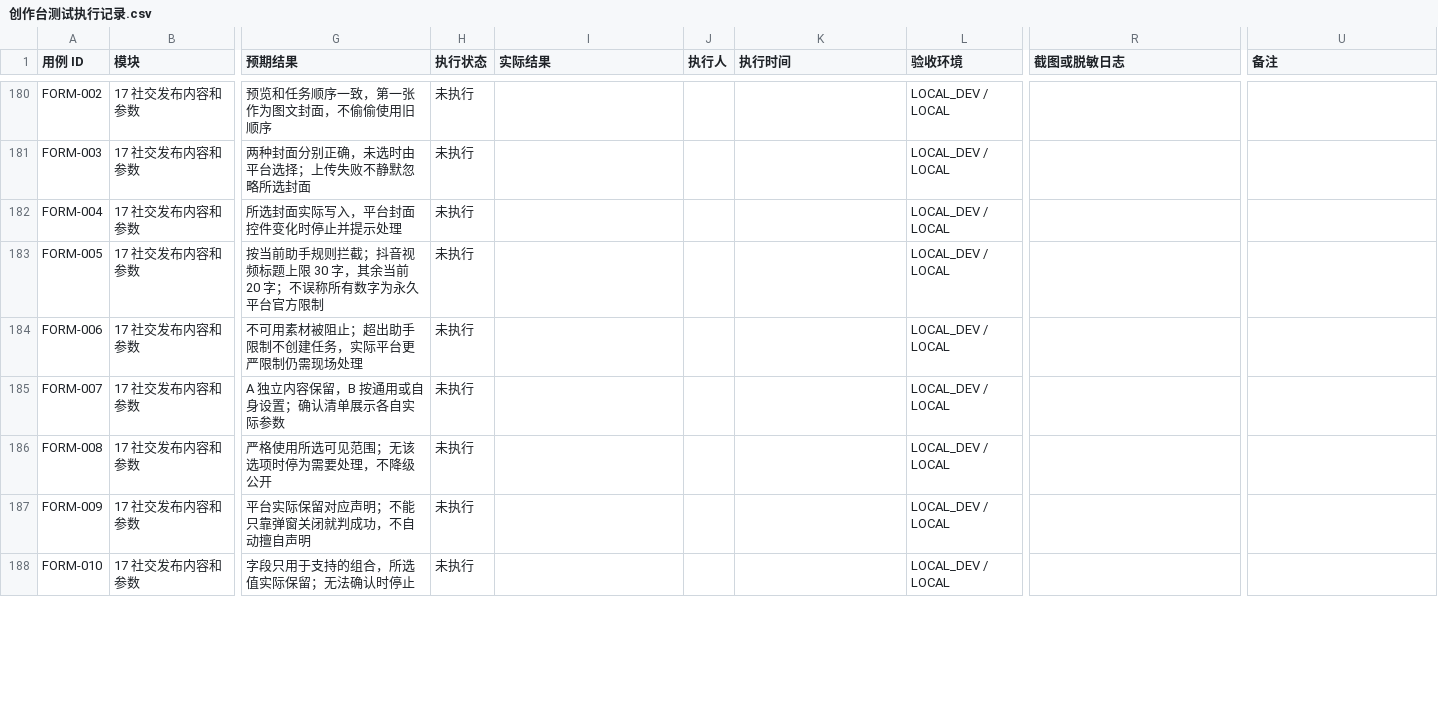
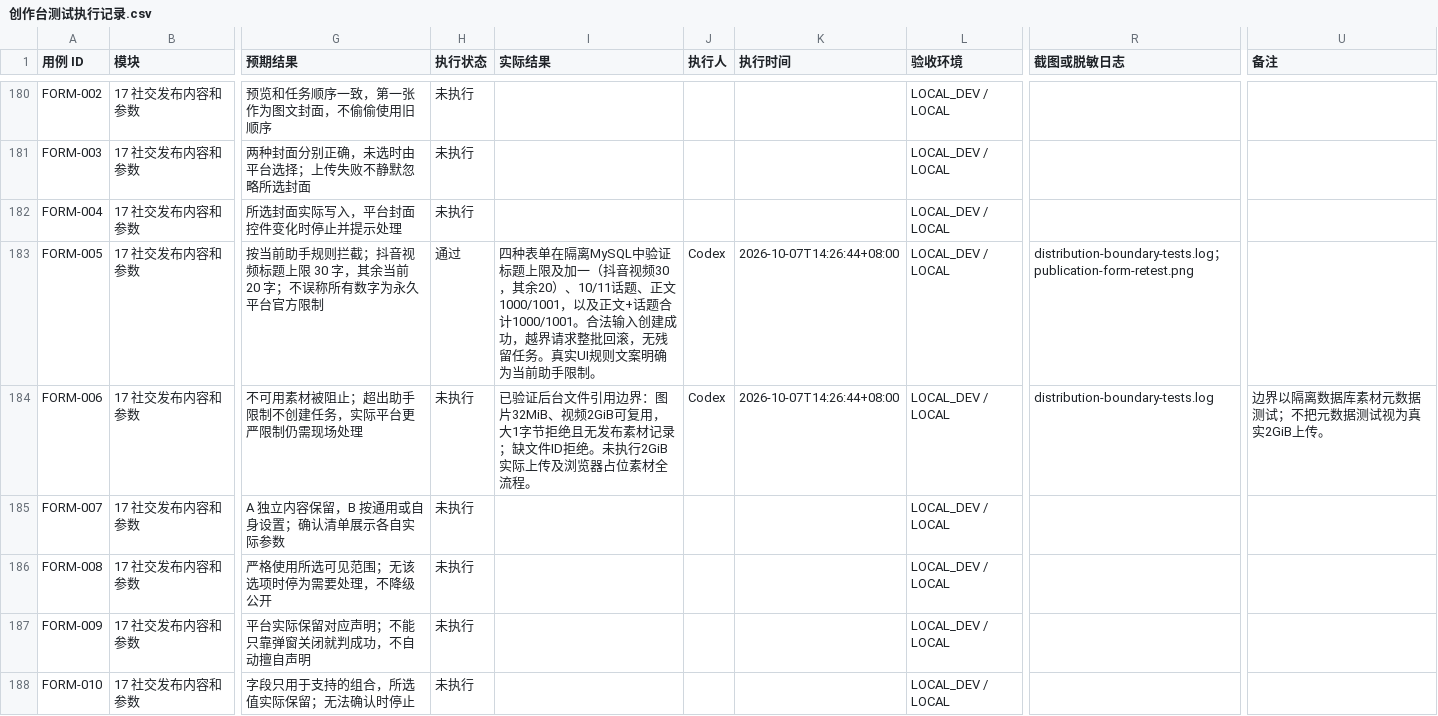
Before and after one commit to Jerry1254/wallpapersapp, a CSV file: docs/creator-studio/创作台测试执行记录.csv, drawn as a sheet; only a part is shown, gaps mark what is left out; the diff covers the shown part only; the diff names each change by its address in the sheet, - before the commit and + after, or states it on an @@ line.

Commit message:
test: verify publishing boundaries and record acceptance results

```diff
--- a/docs/creator-studio/创作台测试执行记录.csv
+++ b/docs/creator-studio/创作台测试执行记录.csv
-H183 (执行状态): 未执行
+H183 (执行状态): 通过
-I183 (实际结果): (empty)
+I183 (实际结果): 四种表单在隔离MySQL中验证标题上限及加一（抖音视频30，其余20）、10/11话题、正文1000/1001，以及正文+话题合计1000/1001。合法输入创建成功，越界请求整批回滚，无残留任务。真实UI规则文案明确为当前助手限制。
-J183:J184 (执行人): (empty)
+J183:J184 (执行人): Codex
-K183:K184 (执行时间): (empty)
+K183:K184 (执行时间): 2026-10-07T14:26:44+08:00
-R183 (截图或脱敏日志): (empty)
+R183 (截图或脱敏日志): distribution-boundary-tests.log；publication-form-retest.png
-I184 (实际结果): (empty)
+I184 (实际结果): 已验证后台文件引用边界：图片32MiB、视频2GiB可复用，大1字节拒绝且无发布素材记录；缺文件ID拒绝。未执行2GiB实际上传及浏览器占位素材全流程。
-R184 (截图或脱敏日志): (empty)
+R184 (截图或脱敏日志): distribution-boundary-tests.log
-U184 (备注): (empty)
+U184 (备注): 边界以隔离数据库素材元数据测试；不把元数据测试视为真实2GiB上传。
```
Also changed, not shown: 44 edited cells elsewhere in this file, 1 other file.
